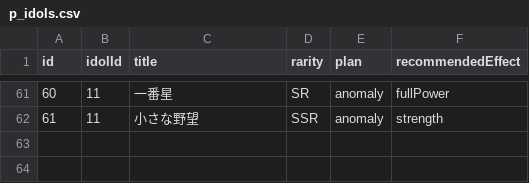
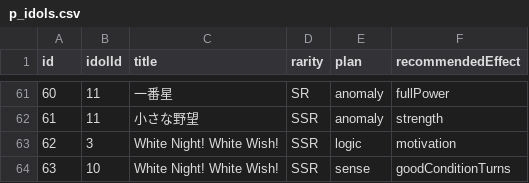
Before and after one commit to surisuririsu/gakumas-data, a CSV file: csv/p_idols.csv, drawn as a sheet; only a part is shown, gaps mark what is left out.

```diff
--- a/csv/p_idols.csv
+++ b/csv/p_idols.csv
@@ -62 +62,3 @@ id,idolId,title,rarity,plan,recommendedEffect
 61,11,小さな野望,SSR,anomaly,strength
+62,3,White Night! White Wish!,SSR,logic,motivation
+63,10,White Night! White Wish!,SSR,sense,goodConditionTurns
```
Also changed, not shown: csv/p_items.csv, csv/skill_cards.csv, 24 other files.
